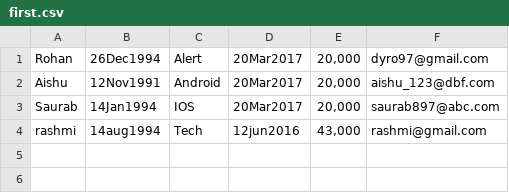
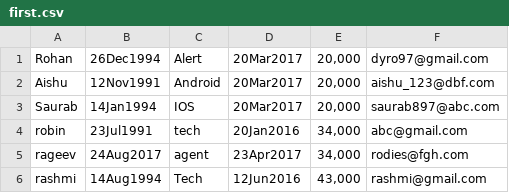
Before and after one commit to Rohit208/groot, a CSV file: Script1/first.csv, drawn as a sheet.

```diff
--- a/Script1/first.csv
+++ b/Script1/first.csv
@@ -3,2 +3,4 @@ Aishu,12Nov1991,Android,20Mar2017,"20,000",aishu_123@dbf.com
 Saurab,14Jan1994,IOS,20Mar2017,"20,000",saurab897@abc.com
-rashmi,14aug1994,Tech,12jun2016,"43,000",rashmi@gmail.com
+robin,23Jul1991,tech,20Jan2016,"34,000",abc@gmail.com
+rageev,24Aug2017,agent,23Apr2017,"34,000",rodies@fgh.com
+rashmi,14Aug1994,Tech,12Jun2016,"43,000",rashmi@gmail.com
```
Also changed, not shown: 3 other files.
